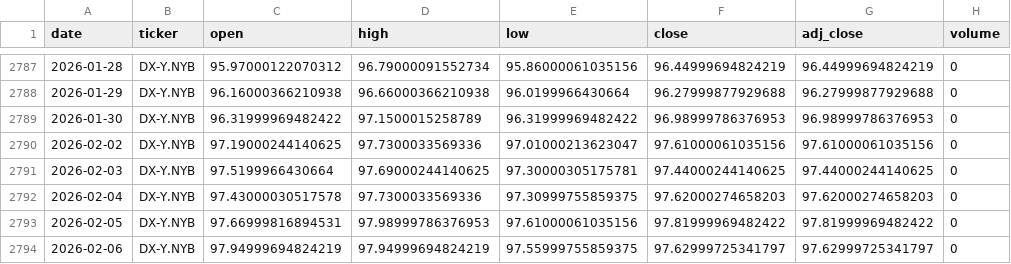
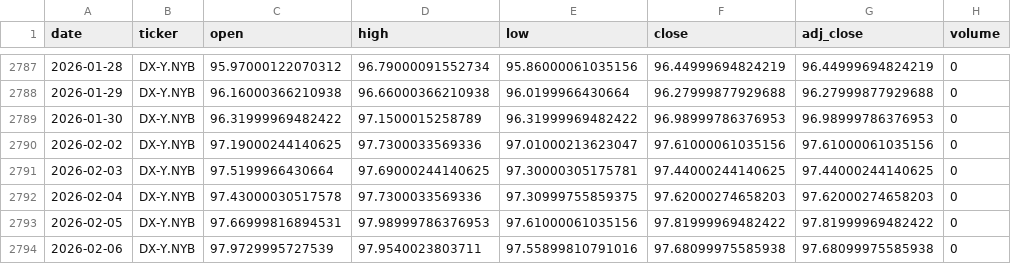
Before and after one commit to zid036116-ship-it/-, a CSV file: docs/market_data/美元指数DXY__DX-Y.NYB.csv, drawn as a sheet; only a part is shown, gaps mark what is left out.

```diff
--- a/docs/market_data/美元指数DXY__DX-Y.NYB.csv
+++ b/docs/market_data/美元指数DXY__DX-Y.NYB.csv
@@ -2793,2 +2793,2 @@
 2026-02-05,DX-Y.NYB,97.66999816894531,97.98999786376953,97.61000061035156,97.81999969482422,97.81999969482422,0
-2026-02-06,DX-Y.NYB,97.94999694824219,97.94999694824219,97.55999755859375,97.62999725341797,97.62999725341797,0
+2026-02-06,DX-Y.NYB,97.9729995727539,97.9540023803711,97.55899810791016,97.68099975585938,97.68099975585938,0
```
Also changed, not shown: market_data/WTI原油__CL_F.csv, market_data/恒生医疗ETF_华夏__3067.HK.csv, 1 other file.
